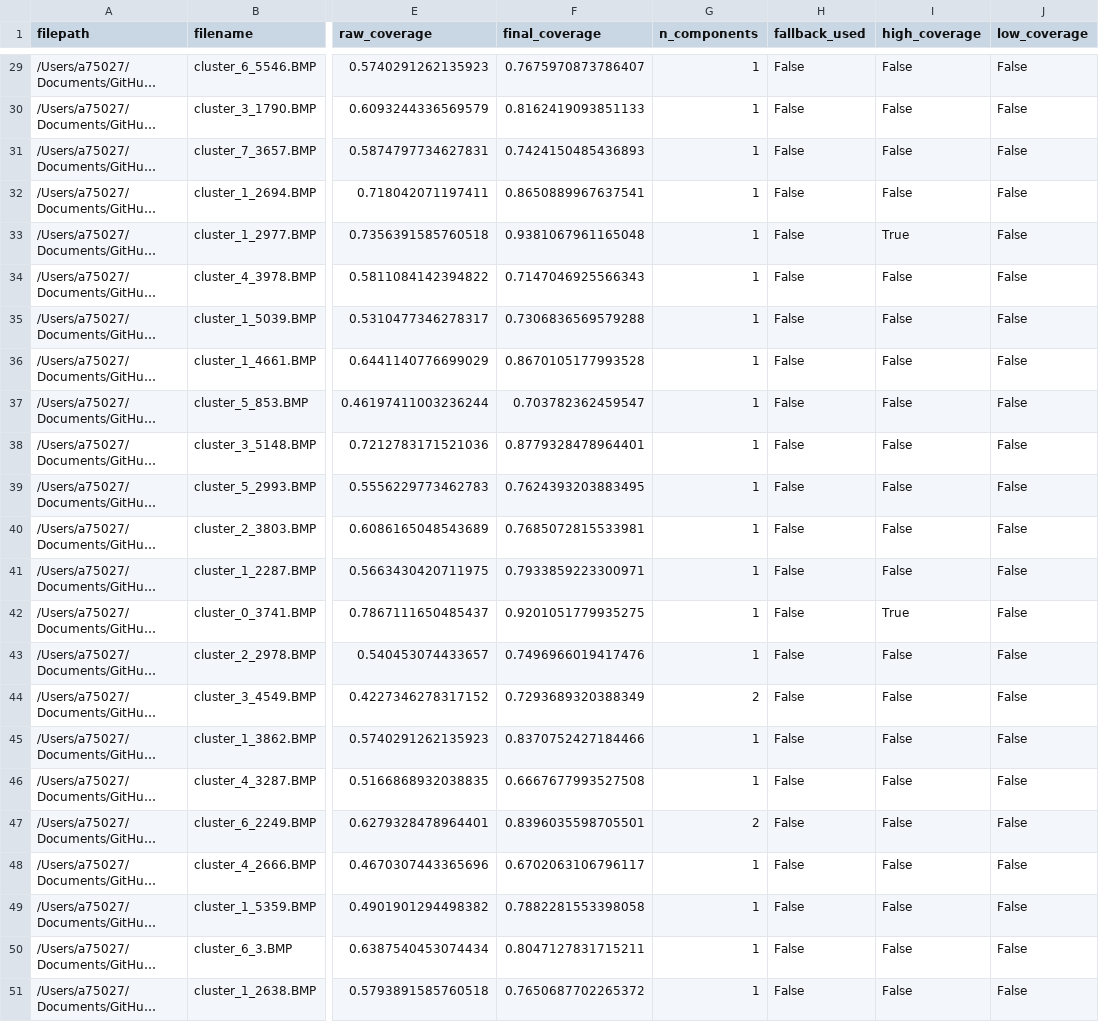
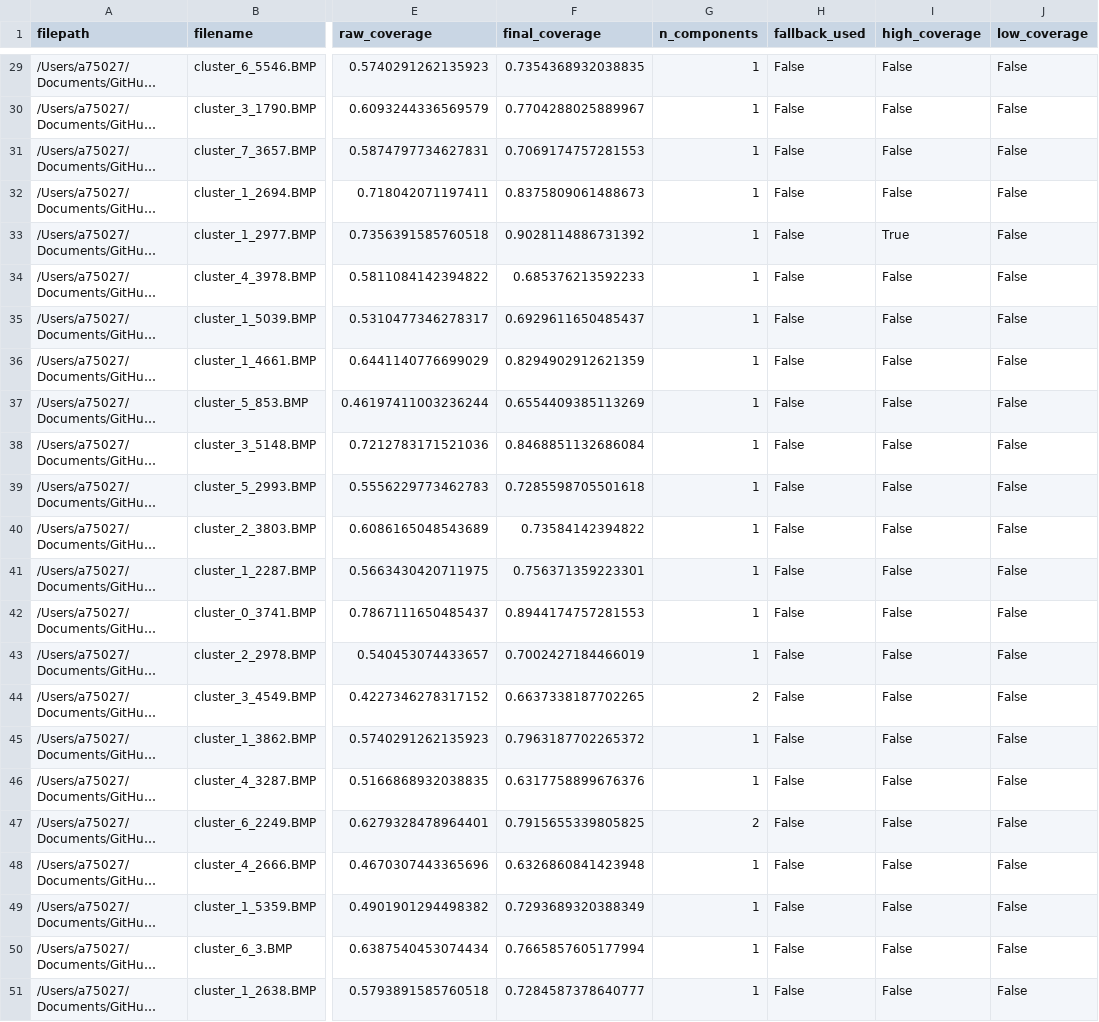
Before and after one commit to AndyGuo-615/compsci-760-group-12, a CSV file: control_experiments/results/random_segmentation_check/random_segmentation_results.csv, drawn as a sheet; only a part is shown, gaps mark what is left out; long unchanged cells end in …; the diff covers the shown part only; the diff names each change by its address in the sheet, - before the commit and + after, or states it on an @@ line.

```diff
--- a/control_experiments/results/random_segmentation_check/random_segmentation_results.csv
+++ b/control_experiments/results/random_segmentation_check/random_segmentation_results.csv
-F29 (final_coverage): 0.7675970873786407
+F29 (final_coverage): 0.7354368932038835
-F30 (final_coverage): 0.8162419093851133
+F30 (final_coverage): 0.7704288025889967
-F31 (final_coverage): 0.7424150485436893
+F31 (final_coverage): 0.7069174757281553
-F32 (final_coverage): 0.8650889967637541
+F32 (final_coverage): 0.8375809061488673
-F33 (final_coverage): 0.9381067961165048
+F33 (final_coverage): 0.9028114886731392
-F34 (final_coverage): 0.7147046925566343
+F34 (final_coverage): 0.685376213592233
-F35 (final_coverage): 0.7306836569579288
+F35 (final_coverage): 0.6929611650485437
-F36 (final_coverage): 0.8670105177993528
+F36 (final_coverage): 0.8294902912621359
-F37 (final_coverage): 0.703782362459547
+F37 (final_coverage): 0.6554409385113269
-F38 (final_coverage): 0.8779328478964401
+F38 (final_coverage): 0.8468851132686084
-F39 (final_coverage): 0.7624393203883495
+F39 (final_coverage): 0.7285598705501618
-F40 (final_coverage): 0.7685072815533981
+F40 (final_coverage): 0.73584142394822
-F41 (final_coverage): 0.7933859223300971
+F41 (final_coverage): 0.756371359223301
-F42 (final_coverage): 0.9201051779935275
+F42 (final_coverage): 0.8944174757281553
-I42 (high_coverage): True
+I42 (high_coverage): False
-F43 (final_coverage): 0.7496966019417476
+F43 (final_coverage): 0.7002427184466019
-F44 (final_coverage): 0.7293689320388349
+F44 (final_coverage): 0.6637338187702265
-F45 (final_coverage): 0.8370752427184466
+F45 (final_coverage): 0.7963187702265372
-F46 (final_coverage): 0.6667677993527508
+F46 (final_coverage): 0.6317758899676376
-F47 (final_coverage): 0.8396035598705501
+F47 (final_coverage): 0.7915655339805825
-F48 (final_coverage): 0.6702063106796117
+F48 (final_coverage): 0.6326860841423948
-F49 (final_coverage): 0.7882281553398058
+F49 (final_coverage): 0.7293689320388349
-F50 (final_coverage): 0.8047127831715211
+F50 (final_coverage): 0.7665857605177994
-F51 (final_coverage): 0.7650687702265372
+F51 (final_coverage): 0.7284587378640777
```
Also changed, not shown: 28 edited cells elsewhere in this file, control_experiments/results/mask_qc.csv, 9 other files.
